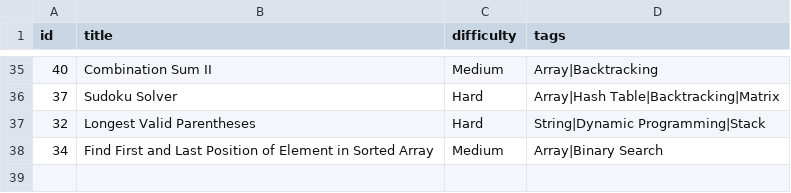
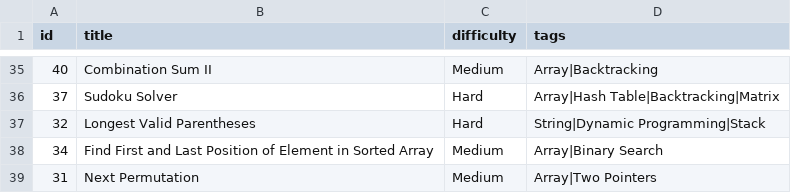
Before and after one commit to Suhas-Raut/LeetSync, a CSV file: tracker.csv, drawn as a sheet; only a part is shown, gaps mark what is left out.

Commit message:
LC 31: Next Permutation

```diff
--- a/tracker.csv
+++ b/tracker.csv
@@ -38 +38,2 @@ id,title,difficulty,tags
 34,Find First and Last Position of Element in Sorted Array,Medium,Array|Binary Search
+31,Next Permutation,Medium,Array|Two Pointers
```
Also changed, not shown: 3 other files.
